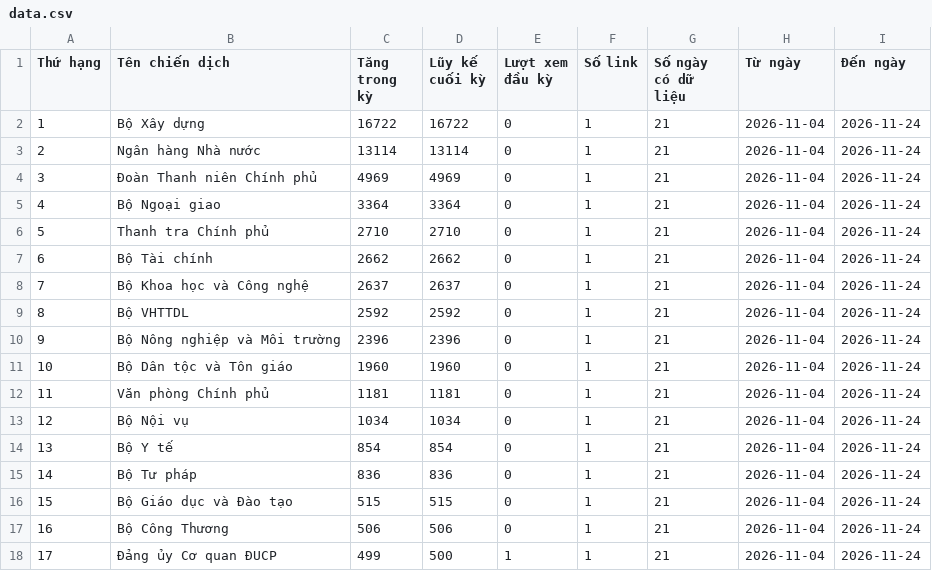
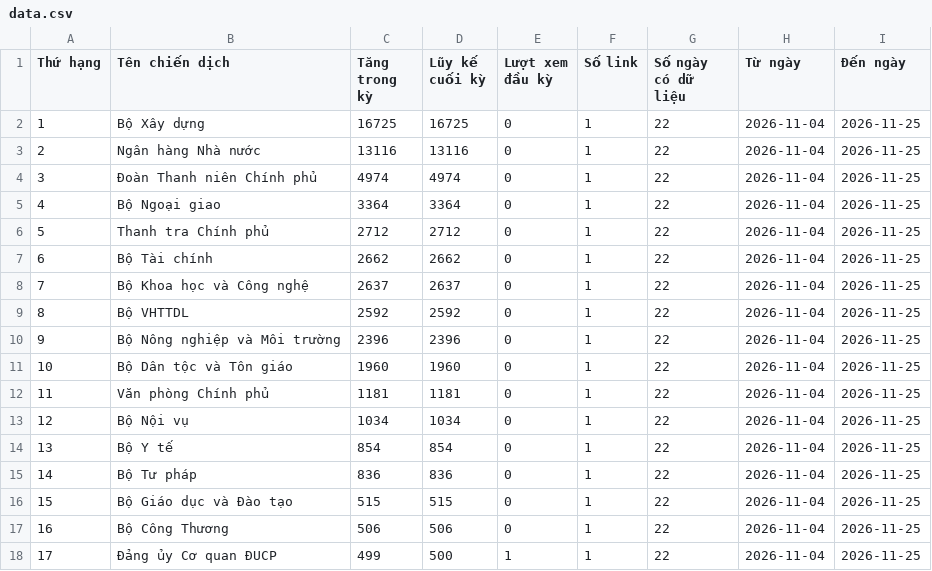
Before and after one commit to phuonglinh-ai/truyenthongchinhphu, a CSV file: data.csv, drawn as a sheet.

Commit message:
Update data 2026-11-25 00:15

```diff
--- a/data.csv
+++ b/data.csv
@@ -1,18 +1,18 @@
 Thứ hạng,Tên chiến dịch,Tăng trong kỳ,Lũy kế cuối kỳ,Lượt xem đầu kỳ,Số link,Số ngày có dữ liệu,Từ ngày,Đến ngày
-1,Bộ Xây dựng,16722,16722,0,1,21,2026-11-04,2026-11-24
-2,Ngân hàng Nhà nước,13114,13114,0,1,21,2026-11-04,2026-11-24
-3,Đoàn Thanh niên Chính phủ,4969,4969,0,1,21,2026-11-04,2026-11-24
-4,Bộ Ngoại giao,3364,3364,0,1,21,2026-11-04,2026-11-24
-5,Thanh tra Chính phủ,2710,2710,0,1,21,2026-11-04,2026-11-24
-6,Bộ Tài chính,2662,2662,0,1,21,2026-11-04,2026-11-24
-7,Bộ Khoa học và Công nghệ,2637,2637,0,1,21,2026-11-04,2026-11-24
-8,Bộ VHTTDL,2592,2592,0,1,21,2026-11-04,2026-11-24
-9,Bộ Nông nghiệp và Môi trường,2396,2396,0,1,21,2026-11-04,2026-11-24
-10,Bộ Dân tộc và Tôn giáo,1960,1960,0,1,21,2026-11-04,2026-11-24
-11,Văn phòng Chính phủ,1181,1181,0,1,21,2026-11-04,2026-11-24
-12,Bộ Nội vụ,1034,1034,0,1,21,2026-11-04,2026-11-24
-13,Bộ Y tế,854,854,0,1,21,2026-11-04,2026-11-24
-14,Bộ Tư pháp,836,836,0,1,21,2026-11-04,2026-11-24
-15,Bộ Giáo dục và Đào tạo,515,515,0,1,21,2026-11-04,2026-11-24
-16,Bộ Công Thương,506,506,0,1,21,2026-11-04,2026-11-24
-17,Đảng ủy Cơ quan ĐUCP,499,500,1,1,21,2026-11-04,2026-11-24
+1,Bộ Xây dựng,16725,16725,0,1,22,2026-11-04,2026-11-25
+2,Ngân hàng Nhà nước,13116,13116,0,1,22,2026-11-04,2026-11-25
+3,Đoàn Thanh niên Chính phủ,4974,4974,0,1,22,2026-11-04,2026-11-25
+4,Bộ Ngoại giao,3364,3364,0,1,22,2026-11-04,2026-11-25
+5,Thanh tra Chính phủ,2712,2712,0,1,22,2026-11-04,2026-11-25
+6,Bộ Tài chính,2662,2662,0,1,22,2026-11-04,2026-11-25
+7,Bộ Khoa học và Công nghệ,2637,2637,0,1,22,2026-11-04,2026-11-25
+8,Bộ VHTTDL,2592,2592,0,1,22,2026-11-04,2026-11-25
+9,Bộ Nông nghiệp và Môi trường,2396,2396,0,1,22,2026-11-04,2026-11-25
+10,Bộ Dân tộc và Tôn giáo,1960,1960,0,1,22,2026-11-04,2026-11-25
+11,Văn phòng Chính phủ,1181,1181,0,1,22,2026-11-04,2026-11-25
+12,Bộ Nội vụ,1034,1034,0,1,22,2026-11-04,2026-11-25
+13,Bộ Y tế,854,854,0,1,22,2026-11-04,2026-11-25
+14,Bộ Tư pháp,836,836,0,1,22,2026-11-04,2026-11-25
+15,Bộ Giáo dục và Đào tạo,515,515,0,1,22,2026-11-04,2026-11-25
+16,Bộ Công Thương,506,506,0,1,22,2026-11-04,2026-11-25
+17,Đảng ủy Cơ quan ĐUCP,499,500,1,1,22,2026-11-04,2026-11-25
```
